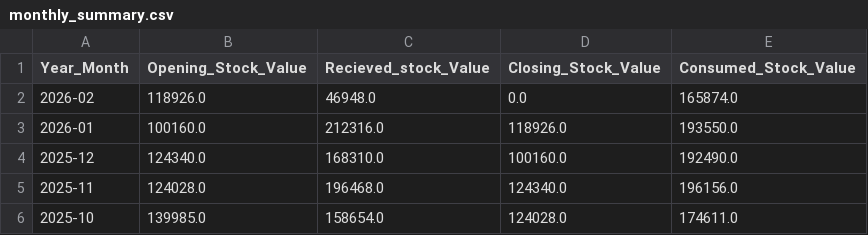
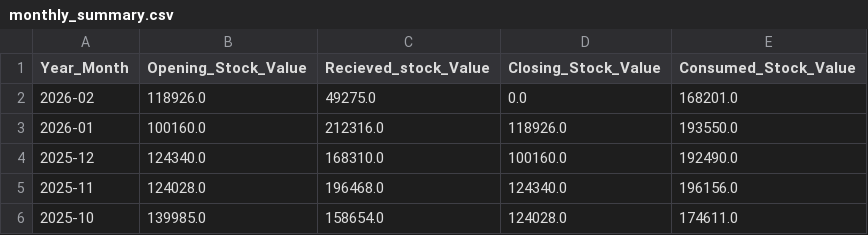
Before and after one commit to arjunotp/Dashboard, a CSV file: monthly_summary.csv, drawn as a sheet; only a part is shown.

Commit message:
Upload CSV monthly_summary.csv

```diff
--- a/monthly_summary.csv
+++ b/monthly_summary.csv
@@ -1,3 +1,3 @@
 Year_Month,Opening_Stock_Value,Recieved_stock_Value,Closing_Stock_Value,Consumed_Stock_Value
-2026-02,118926.0,46948.0,0.0,165874.0
+2026-02,118926.0,49275.0,0.0,168201.0
 2026-01,100160.0,212316.0,118926.0,193550.0
```
